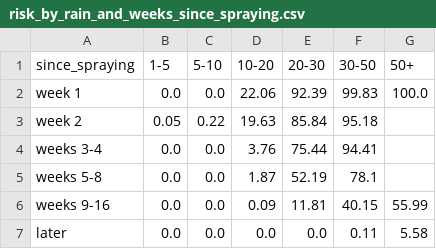
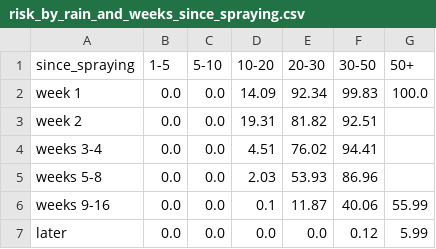
Before and after one commit to saadnajib/RunoffWatch, a CSV file: docs/results/risk_by_rain_and_weeks_since_spraying.csv, drawn as a sheet.

```diff
--- a/docs/results/risk_by_rain_and_weeks_since_spraying.csv
+++ b/docs/results/risk_by_rain_and_weeks_since_spraying.csv
@@ -1,7 +1,7 @@
 since_spraying,1-5,5-10,10-20,20-30,30-50,50+
-week 1,0.0,0.0,22.06,92.39,99.83,100.0
-week 2,0.05,0.22,19.63,85.84,95.18,
-weeks 3-4,0.0,0.0,3.76,75.44,94.41,
-weeks 5-8,0.0,0.0,1.87,52.19,78.1,
-weeks 9-16,0.0,0.0,0.09,11.81,40.15,55.99
-later,0.0,0.0,0.0,0.0,0.11,5.58
+week 1,0.0,0.0,14.09,92.34,99.83,100.0
+week 2,0.0,0.0,19.31,81.82,92.51,
+weeks 3-4,0.0,0.0,4.51,76.02,94.41,
+weeks 5-8,0.0,0.0,2.03,53.93,86.96,
+weeks 9-16,0.0,0.0,0.1,11.87,40.06,55.99
+later,0.0,0.0,0.0,0.0,0.12,5.99
```
Also changed, not shown: docs/results/risk_calendar_month.csv, 19 other files.
